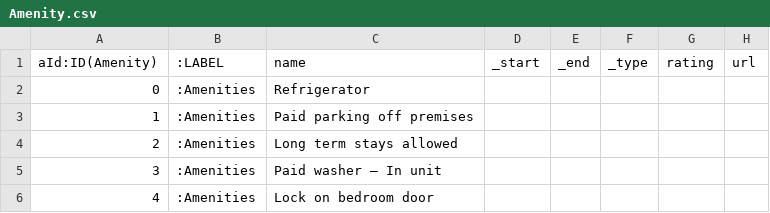
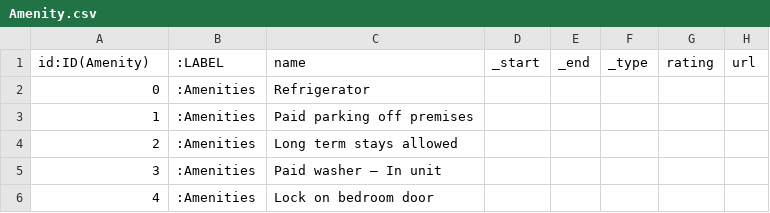
Before and after one commit to sudha-vijayakumar/299A-SMARTRec, a CSV file: Data/processing/Neo4j/Amenity.csv, drawn as a sheet; only a part is shown; the diff names each change by its address in the sheet, - before the commit and + after, or states it on an @@ line.

```diff
--- a/Data/processing/Neo4j/Amenity.csv
+++ b/Data/processing/Neo4j/Amenity.csv
-A1: aId:ID(Amenity)
+A1: id:ID(Amenity)
```
Also changed, not shown: Data/processing/Neo4j/City_Listing.csv, Data/processing/Neo4j/Country_Listing.csv, 22 other files.
